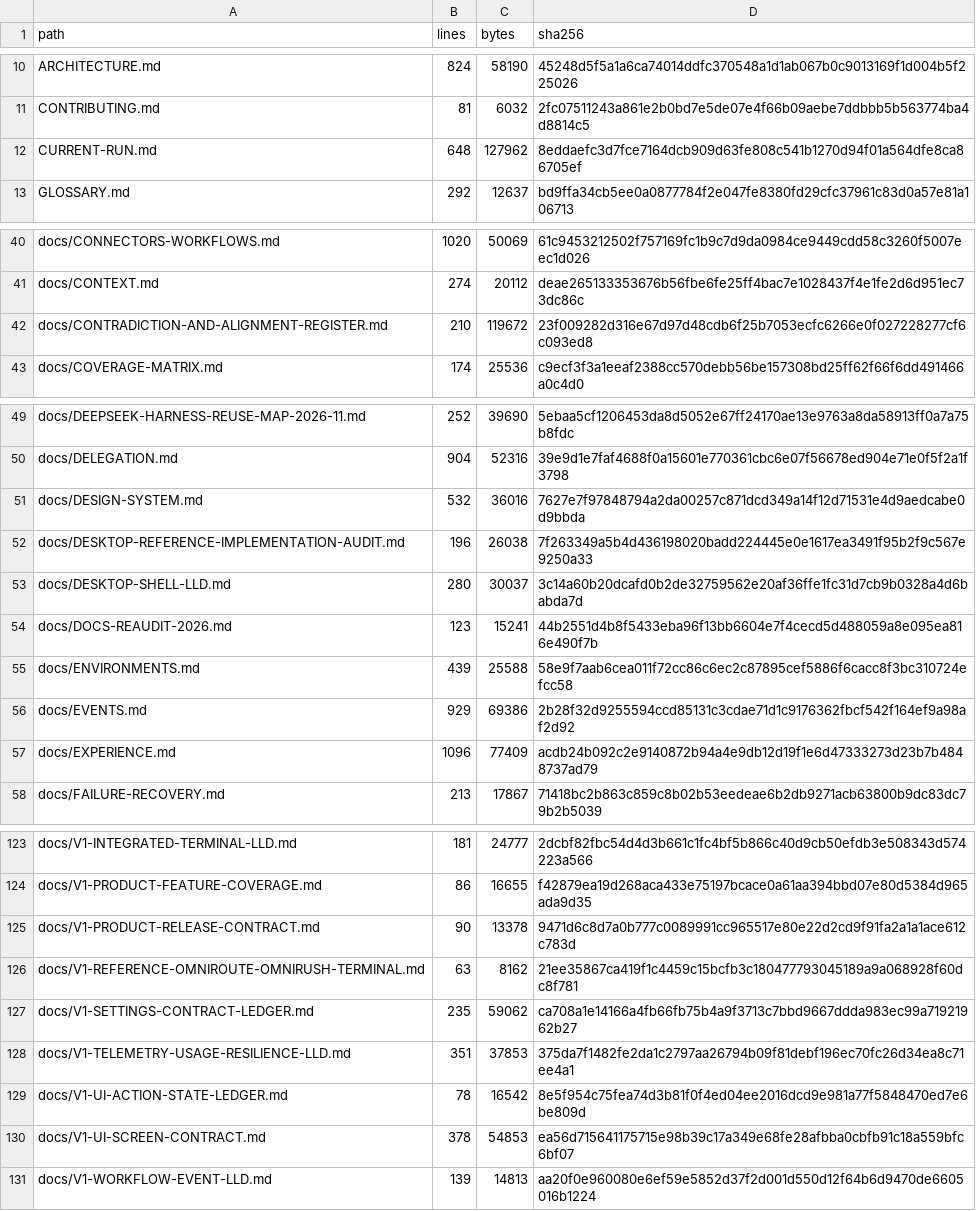
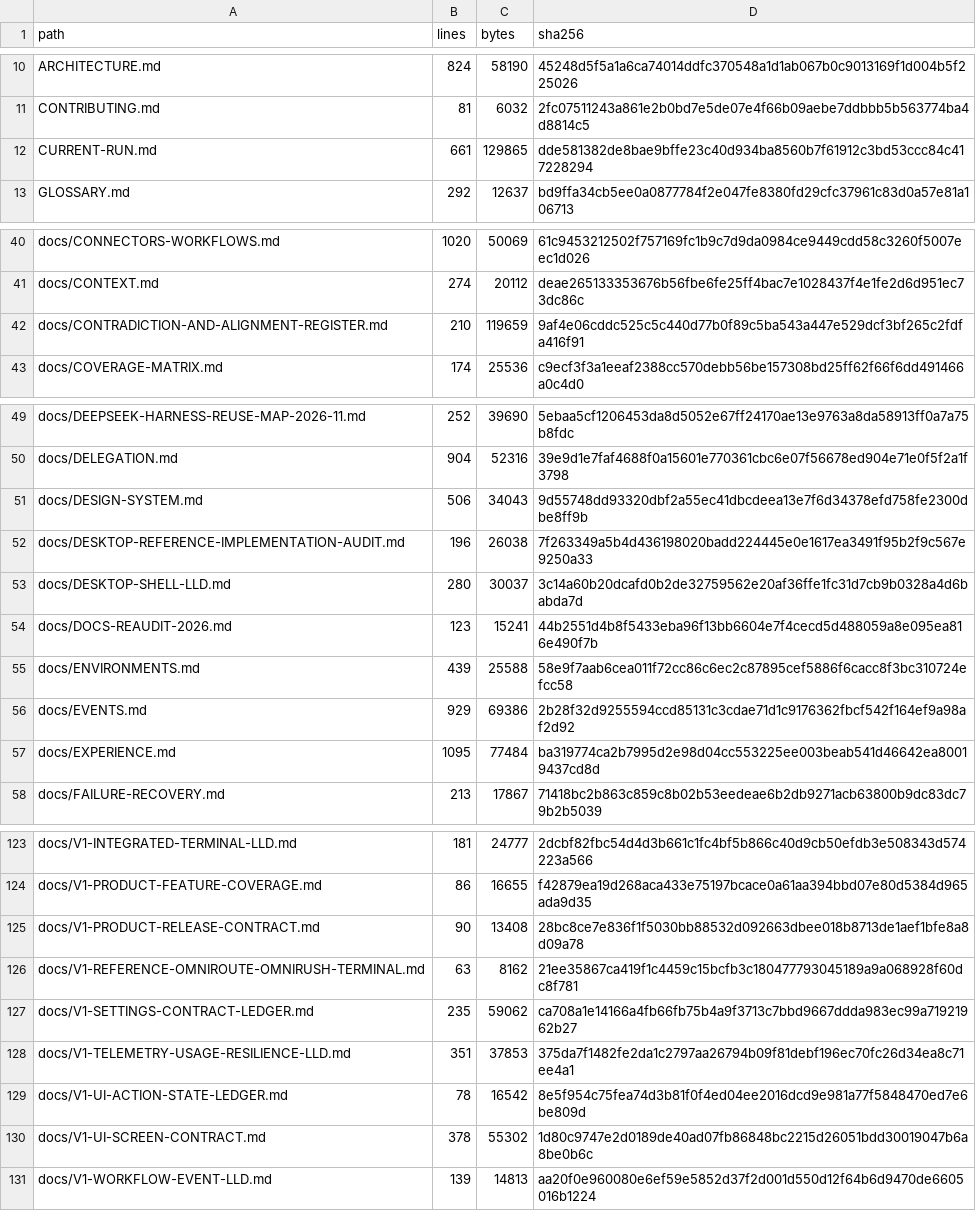
Before and after one commit to sarv-projects/litecowork, a CSV file: docs/audit/active-corpus-manifest.csv, drawn as a sheet; only a part is shown, gaps mark what is left out; the diff covers the shown part only.

```diff
--- a/docs/audit/active-corpus-manifest.csv
+++ b/docs/audit/active-corpus-manifest.csv
@@ -11,3 +11,3 @@ ARCHITECTURE.md,824,58190,45248d5f5a1a6ca74014ddfc370548a1d1ab067b0c9013169f1d00
 CONTRIBUTING.md,81,6032,2fc07511243a861e2b0bd7e5de07e4f66b09aebe7ddbbb5b563774ba4d8814c5
-CURRENT-RUN.md,648,127962,8eddaefc3d7fce7164dcb909d63fe808c541b1270d94f01a564dfe8ca86705ef
+CURRENT-RUN.md,661,129865,dde581382de8bae9bffe23c40d934ba8560b7f61912c3bd53ccc84c417228294
 GLOSSARY.md,292,12637,bd9ffa34cb5ee0a0877784f2e047fe8380fd29cfc37961c83d0a57e81a106713
@@ -41,3 +41,3 @@ docs/CONNECTORS-WORKFLOWS.md,1020,50069,61c9453212502f757169fc1b9c7d9da0984ce944
 docs/CONTEXT.md,274,20112,deae265133353676b56fbe6fe25ff4bac7e1028437f4e1fe2d6d951ec73dc86c
-docs/CONTRADICTION-AND-ALIGNMENT-REGISTER.md,210,119672,23f009282d316e67d97d48cdb6f25b7053ecfc6266e0f027228277cf6c093ed8
+docs/CONTRADICTION-AND-ALIGNMENT-REGISTER.md,210,119659,9af4e06cddc525c5c440d77b0f89c5ba543a447e529dcf3bf265c2fdfa416f91
 docs/COVERAGE-MATRIX.md,174,25536,c9ecf3f3a1eeaf2388cc570debb56be157308bd25ff62f66f6dd491466a0c4d0
@@ -50,3 +50,3 @@ docs/DEEPSEEK-HARNESS-REUSE-MAP-2026-11.md,252,39690,5ebaa5cf1206453da8d5052e67f
 docs/DELEGATION.md,904,52316,39e9d1e7faf4688f0a15601e770361cbc6e07f56678ed904e71e0f5f2a1f3798
-docs/DESIGN-SYSTEM.md,532,36016,7627e7f97848794a2da00257c871dcd349a14f12d71531e4d9aedcabe0d9bbda
+docs/DESIGN-SYSTEM.md,506,34043,9d55748dd93320dbf2a55ec41dbcdeea13e7f6d34378efd758fe2300dbe8ff9b
 docs/DESKTOP-REFERENCE-IMPLEMENTATION-AUDIT.md,196,26038,7f263349a5b4d436198020badd224445e0e1617ea3491f95b2f9c567e9250a33
@@ -56,3 +56,3 @@ docs/ENVIRONMENTS.md,439,25588,58e9f7aab6cea011f72cc86c6ec2c87895cef5886f6cacc8f
 docs/EVENTS.md,929,69386,2b28f32d9255594ccd85131c3cdae71d1c9176362fbcf542f164ef9a98af2d92
-docs/EXPERIENCE.md,1096,77409,acdb24b092c2e9140872b94a4e9db12d19f1e6d47333273d23b7b4848737ad79
+docs/EXPERIENCE.md,1095,77484,ba319774ca2b7995d2e98d04cc553225ee003beab541d46642ea80019437cd8d
 docs/FAILURE-RECOVERY.md,213,17867,71418bc2b863c859c8b02b53eedeae6b2db9271acb63800b9dc83dc79b2b5039
@@ -124,3 +124,3 @@ docs/V1-INTEGRATED-TERMINAL-LLD.md,181,24777,2dcbf82fbc54d4d3b661c1fc4bf5b866c40
 docs/V1-PRODUCT-FEATURE-COVERAGE.md,86,16655,f42879ea19d268aca433e75197bcace0a61aa394bbd07e80d5384d965ada9d35
-docs/V1-PRODUCT-RELEASE-CONTRACT.md,90,13378,9471d6c8d7a0b777c0089991cc965517e80e22d2cd9f91fa2a1a1ace612c783d
+docs/V1-PRODUCT-RELEASE-CONTRACT.md,90,13408,28bc8ce7e836f1f5030bb88532d092663dbee018b8713de1aef1bfe8a8d09a78
 docs/V1-REFERENCE-OMNIROUTE-OMNIRUSH-TERMINAL.md,63,8162,21ee35867ca419f1c4459c15bcfb3c180477793045189a9a068928f60dc8f781
@@ -129,3 +129,3 @@ docs/V1-TELEMETRY-USAGE-RESILIENCE-LLD.md,351,37853,375da7f1482fe2da1c2797aa2679
 docs/V1-UI-ACTION-STATE-LEDGER.md,78,16542,8e5f954c75fea74d3b81f0f4ed04ee2016dcd9e981a77f5848470ed7e6be809d
-docs/V1-UI-SCREEN-CONTRACT.md,378,54853,ea56d715641175715e98b39c17a349e68fe28afbba0cbfb91c18a559bfc6bf07
+docs/V1-UI-SCREEN-CONTRACT.md,378,55302,1d80c9747e2d0189de40ad07fb86848bc2215d26051bdd30019047b6a8be0b6c
 docs/V1-WORKFLOW-EVENT-LLD.md,139,14813,aa20f0e960080e6ef59e5852d37f2d001d550d12f64b6d9470de6605016b1224
```
Also changed, not shown: 4 edited cells elsewhere in this file, docs/audit/V1-MARKDOWN-INVENTORY.csv, 12 other files.
